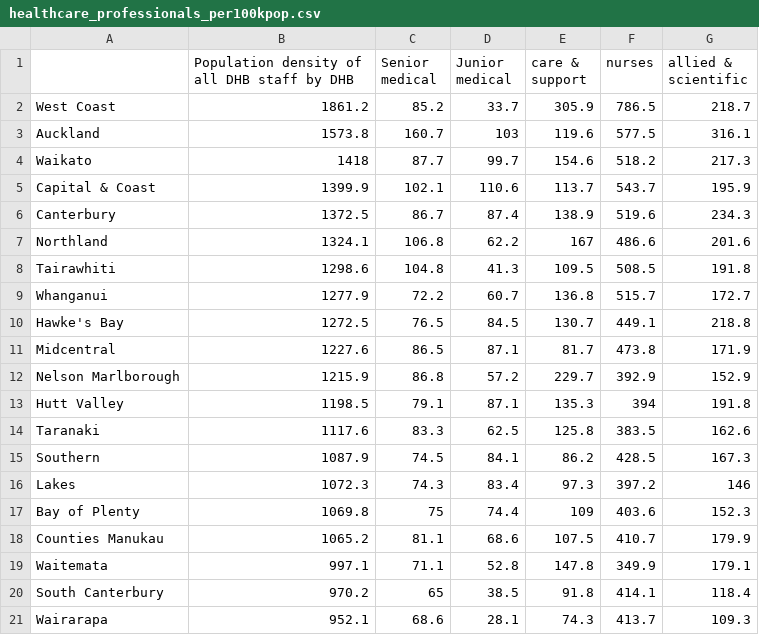
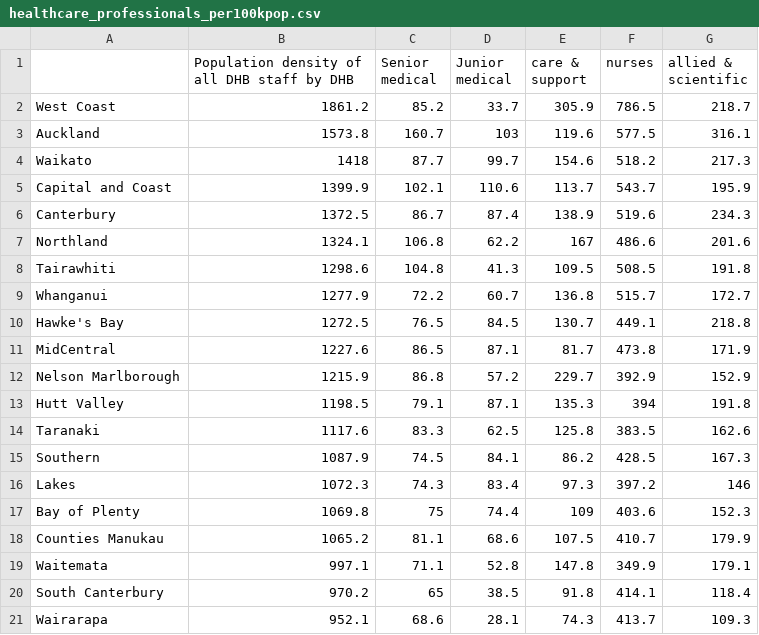
Before and after one commit to MeoAtelier/best-retirement-ta, a CSV file: analysis/healthcare_professionals_per100kpop.csv, drawn as a sheet.

Commit message:
Healthcare by ta

```diff
--- a/analysis/healthcare_professionals_per100kpop.csv
+++ b/analysis/healthcare_professionals_per100kpop.csv
@@ -4,3 +4,3 @@ Auckland,1573.8,160.7,103,119.6,577.5,316.1
 Waikato,1418,87.7,99.7,154.6,518.2,217.3
-Capital & Coast,1399.9,102.1,110.6,113.7,543.7,195.9
+Capital and Coast,1399.9,102.1,110.6,113.7,543.7,195.9
 Canterbury,1372.5,86.7,87.4,138.9,519.6,234.3
@@ -10,3 +10,3 @@ Whanganui,1277.9,72.2,60.7,136.8,515.7,172.7
 Hawke's Bay,1272.5,76.5,84.5,130.7,449.1,218.8
-Midcentral,1227.6,86.5,87.1,81.7,473.8,171.9
+MidCentral,1227.6,86.5,87.1,81.7,473.8,171.9
 Nelson Marlborough,1215.9,86.8,57.2,229.7,392.9,152.9
```
Also changed, not shown: 36 other files.
